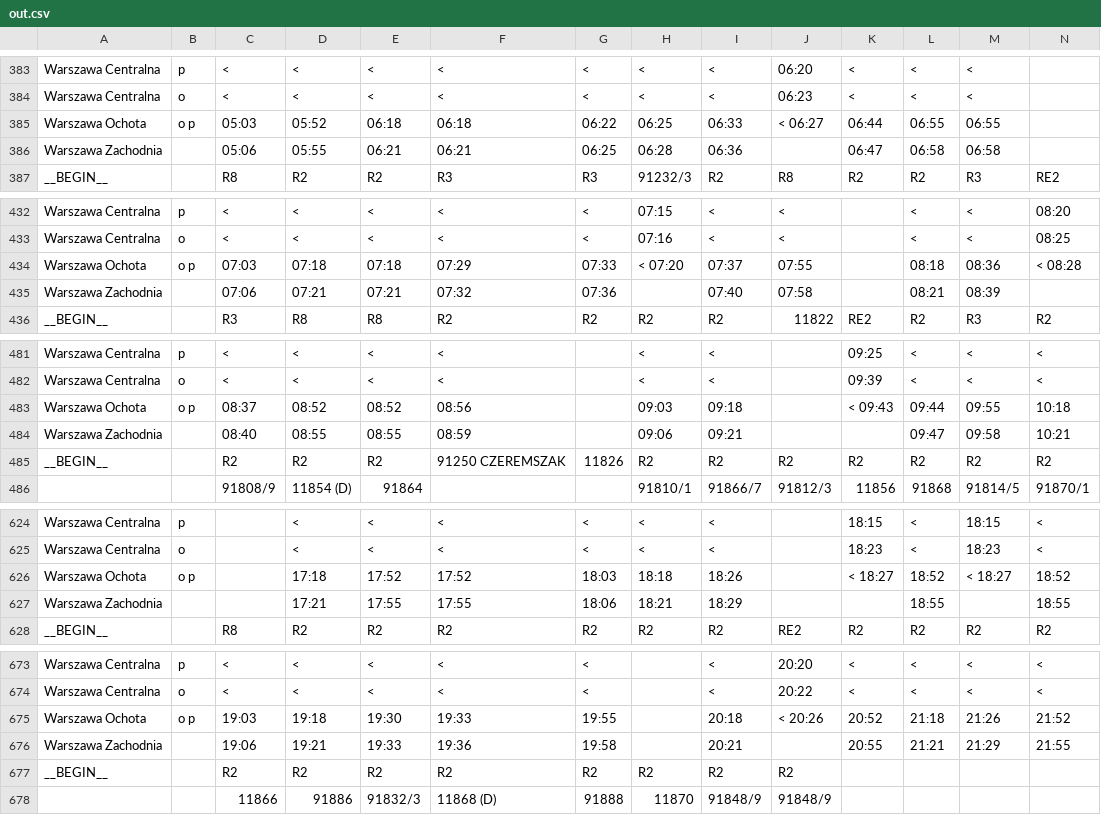
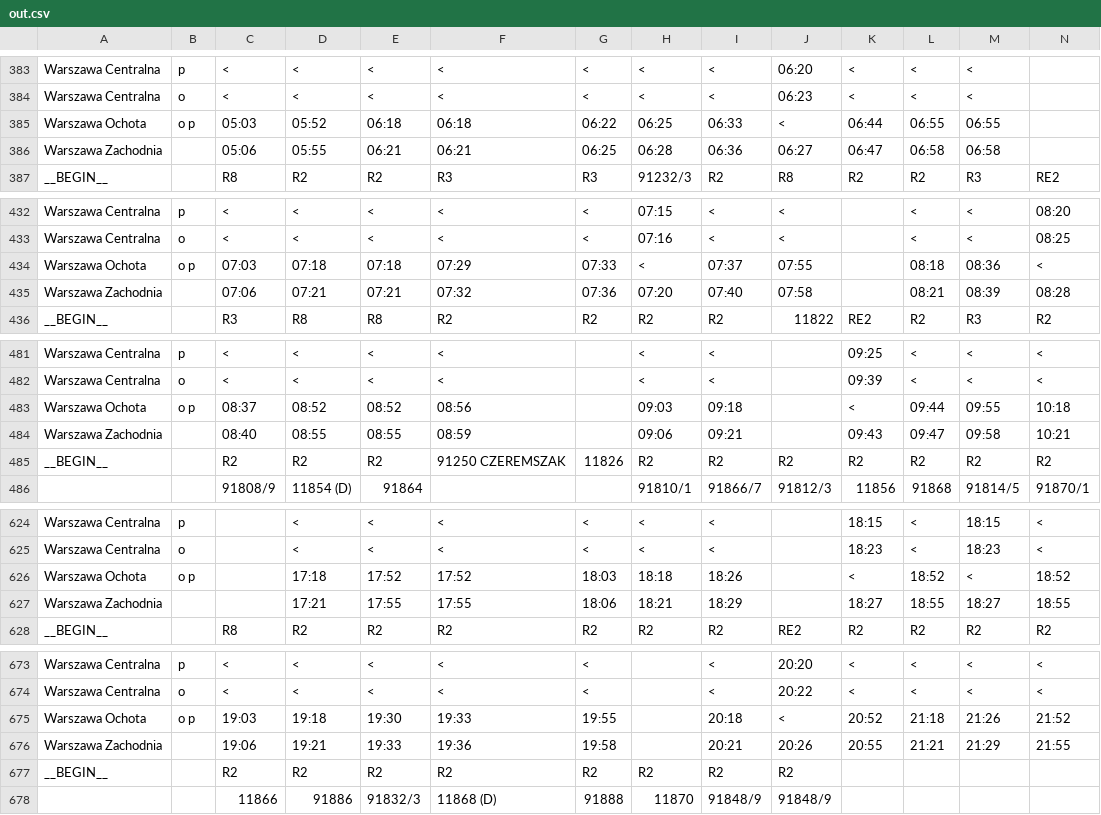
Before and after one commit to trabant1100/kiedy-pociag, a CSV file: timetable/out.csv, drawn as a sheet; only a part is shown, gaps mark what is left out.

```diff
--- a/timetable/out.csv
+++ b/timetable/out.csv
@@ -384,4 +384,4 @@ Warszawa Centralna;p;< ;< ;< ;< ;< ;< ;< ;06:20;< ;< ;< ;
 Warszawa Centralna;o;< ;< ;< ;< ;< ;< ;< ;06:23;< ;< ;< ;
-Warszawa Ochota;o p;05:03;05:52;06:18;06:18;06:22;06:25;06:33;< 06:27;06:44;06:55;06:55;
-Warszawa Zachodnia;;05:06;05:55;06:21;06:21;06:25;06:28;06:36;;06:47;06:58;06:58;
+Warszawa Ochota;o p;05:03;05:52;06:18;06:18;06:22;06:25;06:33;<;06:44;06:55;06:55;
+Warszawa Zachodnia;;05:06;05:55;06:21;06:21;06:25;06:28;06:36;06:27;06:47;06:58;06:58;
 __BEGIN__;;R8;R2;R2;R3;R3;91232/3;R2;R8;R2;R2;R3;RE2
@@ -433,4 +433,4 @@ Warszawa Centralna;p;< ;< ;< ;< ;< ;07:15;< ;< ;;< ;< ;08:20
 Warszawa Centralna;o;< ;< ;< ;< ;< ;07:16;< ;< ;;< ;< ;08:25
-Warszawa Ochota;o p;07:03;07:18;07:18;07:29;07:33;< 07:20;07:37;07:55;;08:18;08:36;< 08:28
-Warszawa Zachodnia;;07:06;07:21;07:21;07:32;07:36;;07:40;07:58;;08:21;08:39;
+Warszawa Ochota;o p;07:03;07:18;07:18;07:29;07:33;<;07:37;07:55;;08:18;08:36;<
+Warszawa Zachodnia;;07:06;07:21;07:21;07:32;07:36;07:20;07:40;07:58;;08:21;08:39;08:28
 __BEGIN__;;R3;R8;R8;R2;R2;R2;R2;11822;RE2;R2;R3;R2
@@ -482,4 +482,4 @@ Warszawa Centralna;p;< ;< ;< ;< ;;< ;< ;;09:25;< ;< ;<
 Warszawa Centralna;o;< ;< ;< ;< ;;< ;< ;;09:39;< ;< ;< 
-Warszawa Ochota;o p;08:37;08:52;08:52;08:56;;09:03;09:18;;< 09:43;09:44;09:55;10:18
-Warszawa Zachodnia;;08:40;08:55;08:55;08:59;;09:06;09:21;;;09:47;09:58;10:21
+Warszawa Ochota;o p;08:37;08:52;08:52;08:56;;09:03;09:18;;<;09:44;09:55;10:18
+Warszawa Zachodnia;;08:40;08:55;08:55;08:59;;09:06;09:21;;09:43;09:47;09:58;10:21
 __BEGIN__;;R2;R2;R2;91250 CZEREMSZAK;11826;R2;R2;R2;R2;R2;R2;R2
@@ -625,4 +625,4 @@ Warszawa Centralna;p;;< ;< ;< ;< ;< ;< ;;18:15;< ;18:15;<
 Warszawa Centralna;o;;< ;< ;< ;< ;< ;< ;;18:23;< ;18:23;< 
-Warszawa Ochota;o p;;17:18;17:52;17:52;18:03;18:18;18:26;;< 18:27;18:52;< 18:27;18:52
-Warszawa Zachodnia;;;17:21;17:55;17:55;18:06;18:21;18:29;;;18:55;;18:55
+Warszawa Ochota;o p;;17:18;17:52;17:52;18:03;18:18;18:26;;<;18:52;<;18:52
+Warszawa Zachodnia;;;17:21;17:55;17:55;18:06;18:21;18:29;;18:27;18:55;18:27;18:55
 __BEGIN__;;R8;R2;R2;R2;R2;R2;R2;RE2;R2;R2;R2;R2
@@ -674,4 +674,4 @@ Warszawa Centralna;p;< ;< ;< ;< ;< ;;< ;20:20;< ;< ;< ;<
 Warszawa Centralna;o;< ;< ;< ;< ;< ;;< ;20:22;< ;< ;< ;< 
-Warszawa Ochota;o p;19:03;19:18;19:30;19:33;19:55;;20:18;< 20:26;20:52;21:18;21:26;21:52
-Warszawa Zachodnia;;19:06;19:21;19:33;19:36;19:58;;20:21;;20:55;21:21;21:29;21:55
+Warszawa Ochota;o p;19:03;19:18;19:30;19:33;19:55;;20:18;<;20:52;21:18;21:26;21:52
+Warszawa Zachodnia;;19:06;19:21;19:33;19:36;19:58;;20:21;20:26;20:55;21:21;21:29;21:55
 __BEGIN__;;R2;R2;R2;R2;R2;R2;R2;R2;;;;
```
Also changed, not shown: 3 other files.
